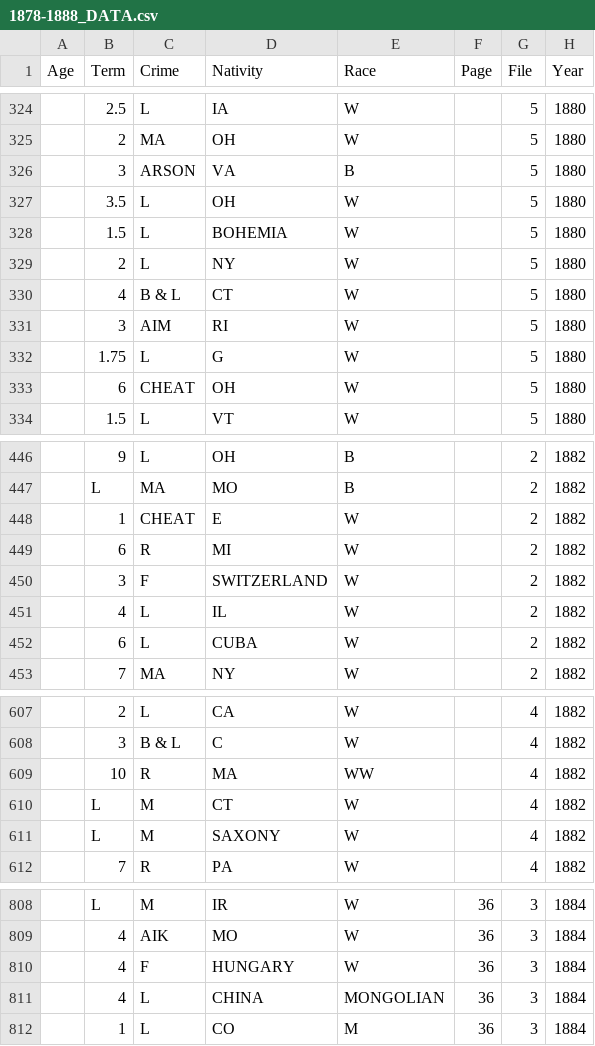
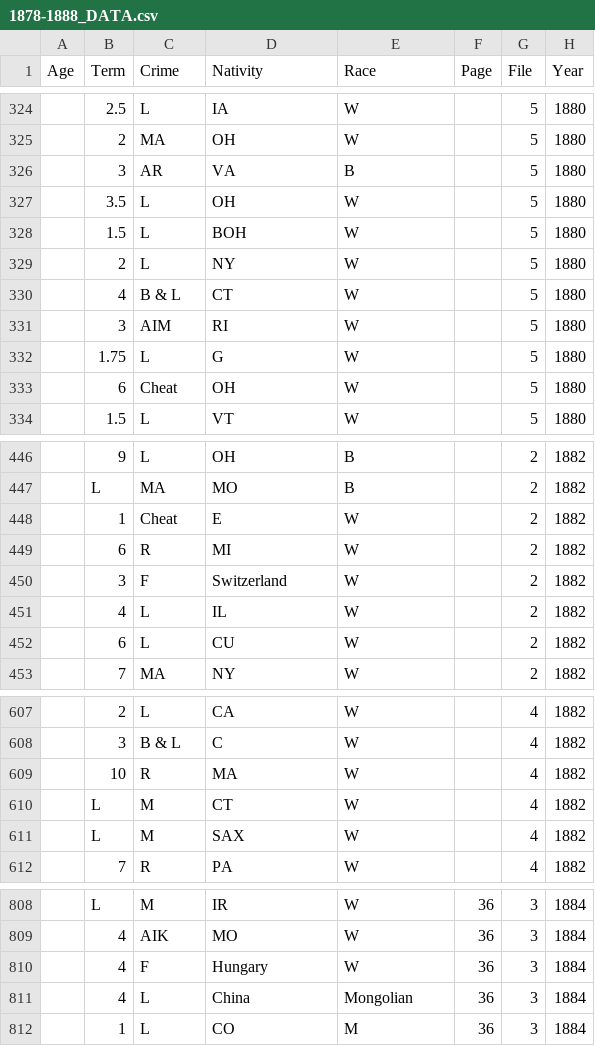
Before and after one commit to SamAndrew27/prison_project, a CSV file: data/1878-1888_DATA.csv, drawn as a sheet; only a part is shown, gaps mark what is left out; the diff covers the shown part only.

```diff
--- a/data/1878-1888_DATA.csv
+++ b/data/1878-1888_DATA.csv
@@ -325,5 +325,5 @@ Age,Term,Crime,Nativity,Race,Page,File,Year
 ,2,MA,OH,W,,5,1880
-,3,ARSON,VA,B,,5,1880
+,3,AR,VA,B,,5,1880
 ,3.5,L,OH,W,,5,1880
-,1.5,L,BOHEMIA,W,,5,1880
+,1.5,L,BOH,W,,5,1880
 ,2,L,NY,W,,5,1880
@@ -332,3 +332,3 @@ Age,Term,Crime,Nativity,Race,Page,File,Year
 ,1.75,L,G,W,,5,1880
-,6,CHEAT,OH,W,,5,1880
+,6,Cheat,OH,W,,5,1880
 ,1.5,L,VT,W,,5,1880
@@ -447,7 +447,7 @@ Age,Term,Crime,Nativity,Race,Page,File,Year
 ,L,MA,MO,B,,2,1882
-,1,CHEAT,E,W,,2,1882
+,1,Cheat,E,W,,2,1882
 ,6,R,MI,W,,2,1882
-,3,F,SWITZERLAND,W,,2,1882
+,3,F,Switzerland,W,,2,1882
 ,4,L,IL,W,,2,1882
-,6,L,CUBA,W,,2,1882
+,6,L,CU,W,,2,1882
 ,7,MA,NY,W,,2,1882
@@ -608,5 +608,5 @@ Age,Term,Crime,Nativity,Race,Page,File,Year
 ,3,B & L,C,W,,4,1882
-,10,R,MA,WW,,4,1882
+,10,R,MA,W,,4,1882
 ,L,M,CT,W,,4,1882
-,L,M,SAXONY,W,,4,1882
+,L,M,SAX,W,,4,1882
 ,7,R,PA,W,,4,1882
@@ -809,4 +809,4 @@ Age,Term,Crime,Nativity,Race,Page,File,Year
 ,4,AIK,MO,W,36,3,1884
-,4,F,HUNGARY,W,36,3,1884
-,4,L,CHINA,MONGOLIAN,36,3,1884
+,4,F,Hungary,W,36,3,1884
+,4,L,China,Mongolian,36,3,1884
 ,1,L,CO,M,36,3,1884
```
Also changed, not shown: 31 edited cells elsewhere in this file, data/1878-1888_LEGEND.csv, 3 other files.
